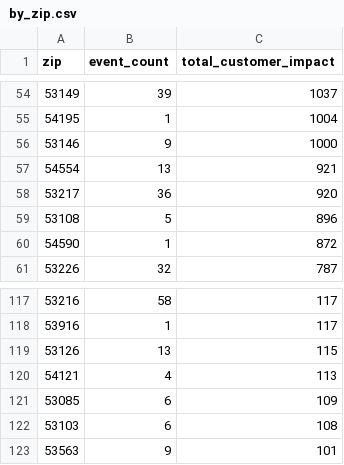
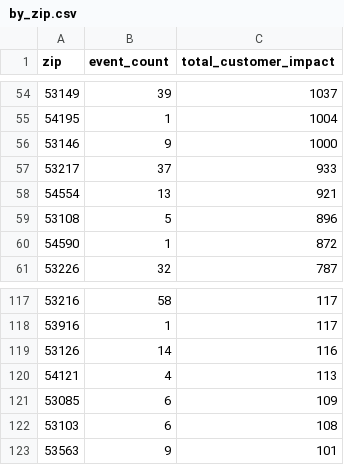
Before and after one commit to tmoody1973/mke-power-outage-tracker, a CSV file: data/by_zip.csv, drawn as a sheet; only a part is shown, gaps mark what is left out.

```diff
--- a/data/by_zip.csv
+++ b/data/by_zip.csv
@@ -56,4 +56,4 @@ zip,event_count,total_customer_impact
 53146,9,1000
+53217,37,933
 54554,13,921
-53217,36,920
 53108,5,896
@@ -118,3 +118,3 @@ zip,event_count,total_customer_impact
 53916,1,117
-53126,13,115
+53126,14,116
 54121,4,113
```
Also changed, not shown: 5 other files.
